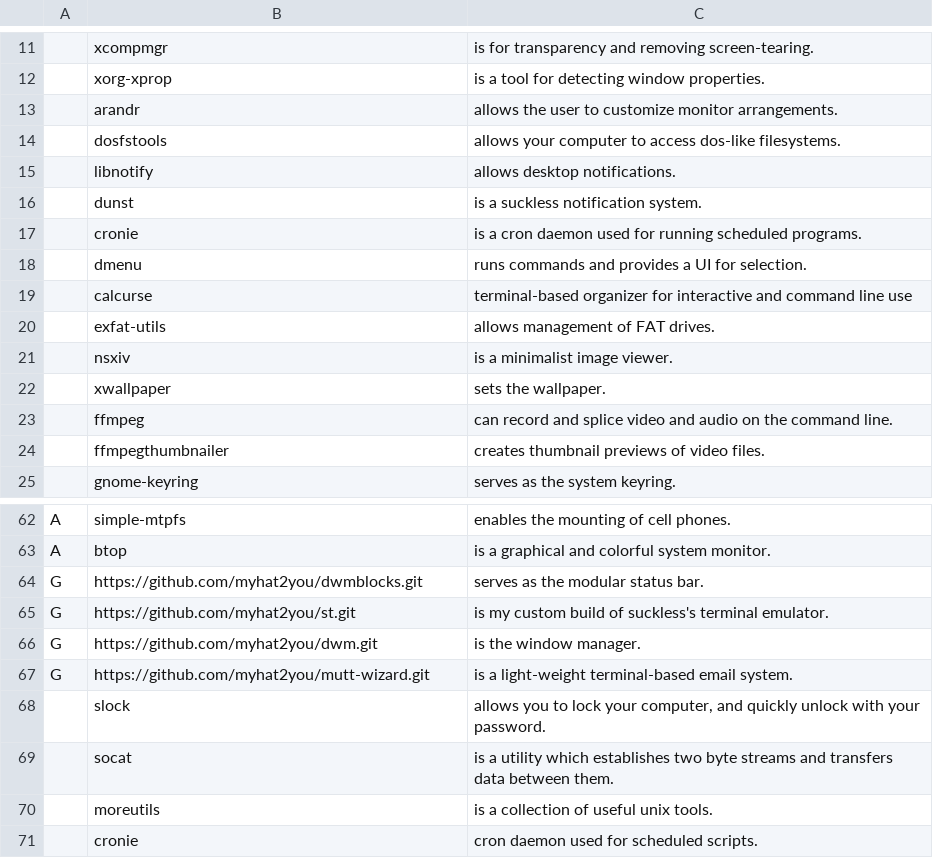
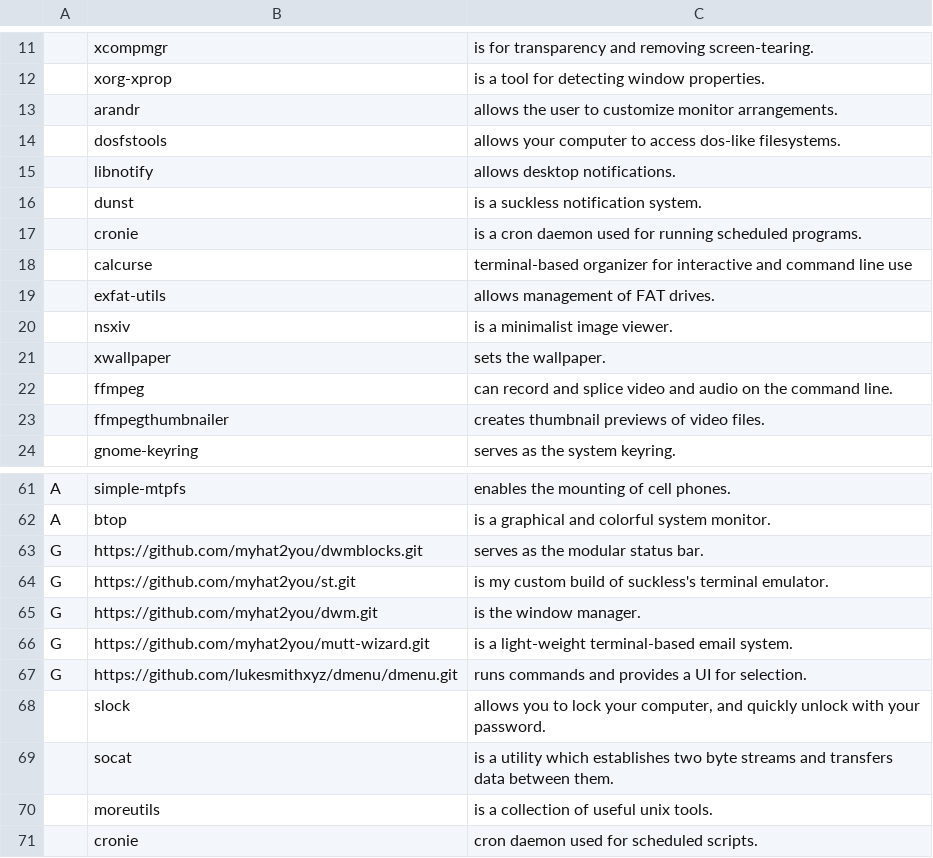
Before and after one commit to myhat2you/MARS, a CSV file: static/progs.csv, drawn as a sheet; only a part is shown, gaps mark what is left out; removed rows and columns are numbered as before the commit, all else as after; the diff names each change by its address in the sheet, - before the commit and + after, or states it on an @@ line.

Commit message:
changed dmenu from aur to lukesmiths git repo

```diff
--- a/static/progs.csv
+++ b/static/progs.csv
-row 18:  | dmenu | runs commands and provides a UI for selection.
+row 67: G | https://github.com/lukesmithxyz/dmenu/dmenu.git | runs commands and provides a UI for selection.
```
